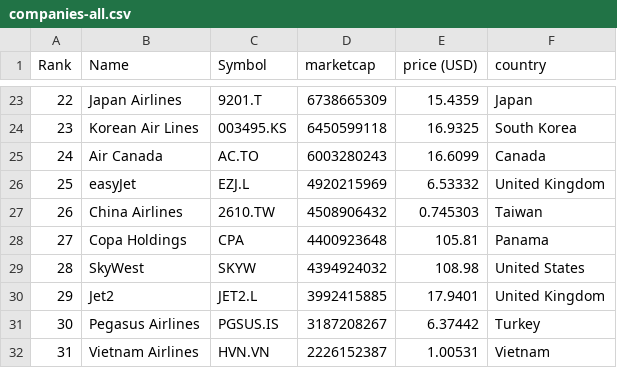
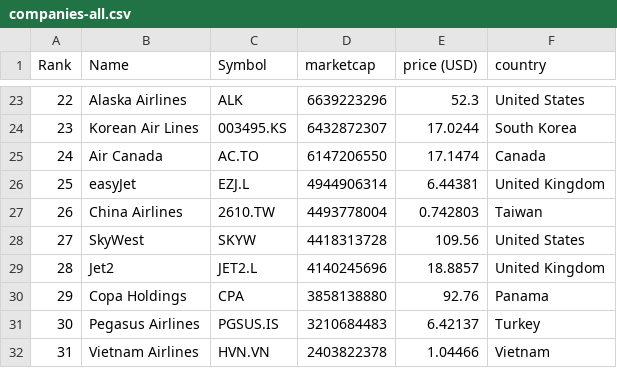
Before and after one commit to keops2004/merida-june-6-2024, a CSV file: companies-all.csv, drawn as a sheet; only a part is shown, gaps mark what is left out; the diff covers the shown part only.

```diff
--- a/companies-all.csv
+++ b/companies-all.csv
@@ -23,10 +23,10 @@
-"22","Japan Airlines","9201.T","6738665309","15.4359","Japan"
-"23","Korean Air Lines","003495.KS","6450599118","16.9325","South Korea"
-"24","Air Canada","AC.TO","6003280243","16.6099","Canada"
-"25","easyJet","EZJ.L","4920215969","6.53332","United Kingdom"
-"26","China Airlines","2610.TW","4508906432","0.745303","Taiwan"
-"27","Copa Holdings","CPA","4400923648","105.81","Panama"
-"28","SkyWest","SKYW","4394924032","108.98","United States"
-"29","Jet2","JET2.L","3992415885","17.9401","United Kingdom"
-"30","Pegasus Airlines","PGSUS.IS","3187208267","6.37442","Turkey"
-"31","Vietnam Airlines","HVN.VN","2226152387","1.00531","Vietnam"
+"22","Alaska Airlines","ALK","6639223296","52.3","United States"
+"23","Korean Air Lines","003495.KS","6432872307","17.0244","South Korea"
+"24","Air Canada","AC.TO","6147206550","17.1474","Canada"
+"25","easyJet","EZJ.L","4944906314","6.44381","United Kingdom"
+"26","China Airlines","2610.TW","4493778004","0.742803","Taiwan"
+"27","SkyWest","SKYW","4418313728","109.56","United States"
+"28","Jet2","JET2.L","4140245696","18.8857","United Kingdom"
+"29","Copa Holdings","CPA","3858138880","92.76","Panama"
+"30","Pegasus Airlines","PGSUS.IS","3210684483","6.42137","Turkey"
+"31","Vietnam Airlines","HVN.VN","2403822378","1.04466","Vietnam"
```
Also changed, not shown: 164 edited cells elsewhere in this file, 3 other files.
